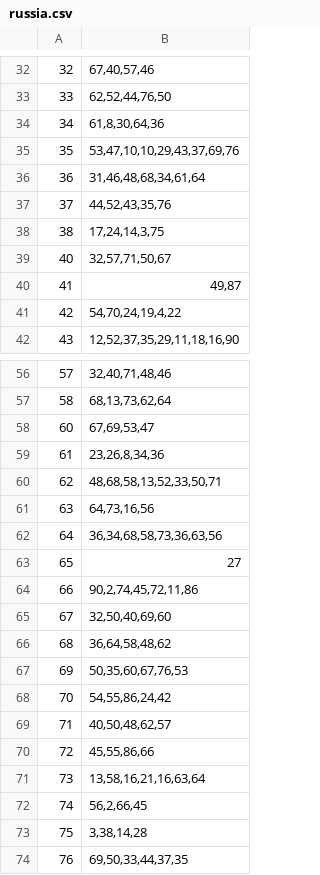
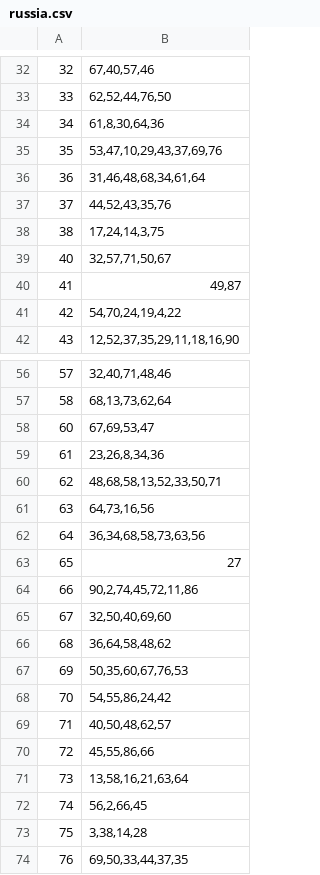
Before and after one commit to matt-mrf/QuMaDel, a CSV file: data/russia.csv, drawn as a sheet; only a part is shown, gaps mark what is left out.

```diff
--- a/data/russia.csv
+++ b/data/russia.csv
@@ -34,3 +34,3 @@
 34,"61,8,30,64,36"
-35,"53,47,10,10,29,43,37,69,76"
+35,"53,47,10,29,43,37,69,76"
 36,"31,46,48,68,34,61,64"
@@ -61,3 +61,3 @@
 63,"64,73,16,56"
-64,"36,34,68,58,73,36,63,56"
+64,"36,34,68,58,73,63,56"
 65,27
@@ -70,3 +70,3 @@
 72,"45,55,86,66"
-73,"13,58,16,21,16,63,64"
+73,"13,58,16,21,63,64"
 74,"56,2,66,45"
```
Also changed, not shown: data/china.csv, 8 other files.
